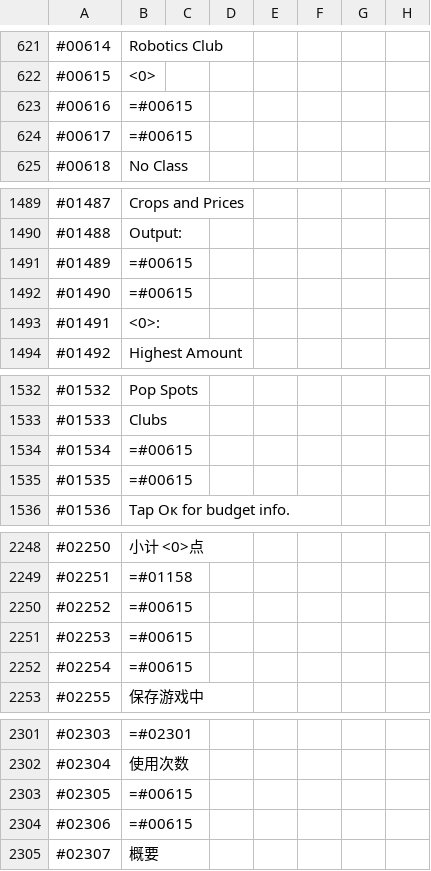
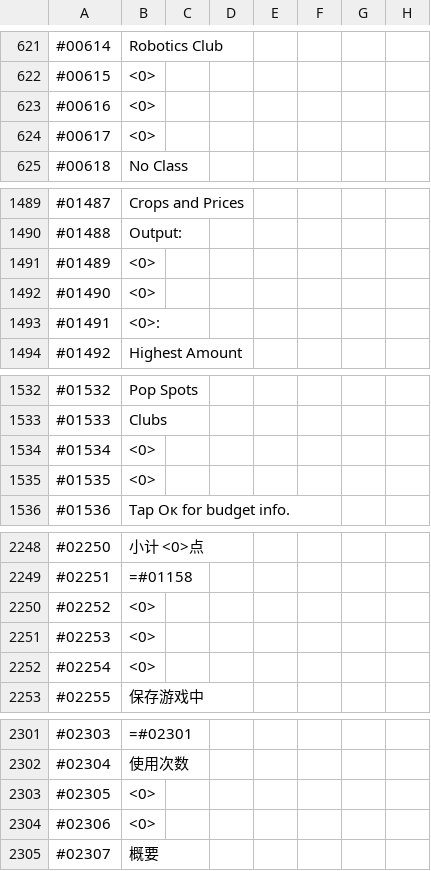
Before and after one commit to ITDarkUFO/Graphic, a CSV file: PocketAcademy.csv, drawn as a sheet; only a part is shown, gaps mark what is left out; the diff covers the shown part only.

Commit message:
Update PocketAcademy.csv

```diff
--- a/PocketAcademy.csv
+++ b/PocketAcademy.csv
@@ -622,4 +622,4 @@
 #00615,<0>
-#00616,=#00615
-#00617,=#00615
+#00616,<0>
+#00617,<0>
 #00618,No Class
@@ -1490,4 +1490,4 @@
 #01488,Output:
-#01489,=#00615
-#01490,=#00615
+#01489,<0>
+#01490,<0>
 #01491,<0>:
@@ -1533,4 +1533,4 @@
 #01533,Clubs
-#01534,=#00615
-#01535,=#00615
+#01534,<0>
+#01535,<0>
 #01536,Tap Ок for budget info.
@@ -2249,5 +2249,5 @@
 #02251,=#01158
-#02252,=#00615
-#02253,=#00615
-#02254,=#00615
+#02252,<0>
+#02253,<0>
+#02254,<0>
 #02255,保存游戏中
@@ -2302,4 +2302,4 @@
 #02304,使用次数
-#02305,=#00615
-#02306,=#00615
+#02305,<0>
+#02306,<0>
 #02307,概要
```
Also changed, not shown: 6 edited cells elsewhere in this file.
